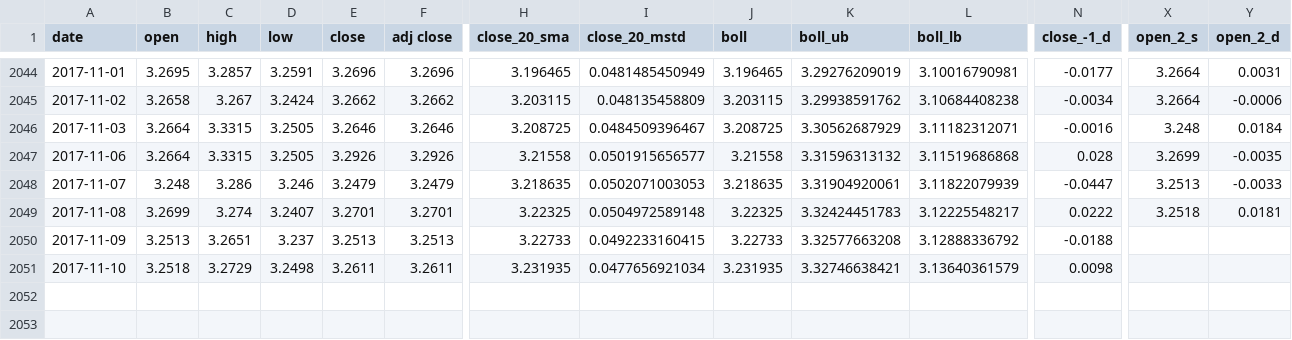
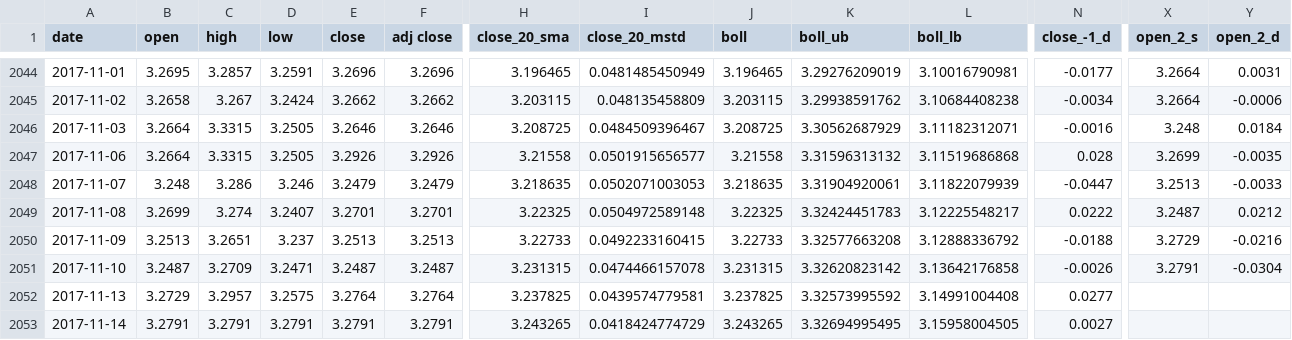
Before and after one commit to sudoFerraz/Kamaji-monitor, a CSV file: brl_usd_indicators.csv, drawn as a sheet; only a part is shown, gaps mark what is left out; rows hold the shown columns only; the diff covers the shown part only; the diff names each change by its address in the sheet, - before the commit and + after, or states it on an @@ line.

```diff
--- a/brl_usd_indicators.csv
+++ b/brl_usd_indicators.csv
-X2049 (open_2_s): 3.2518
+X2049 (open_2_s): 3.2487
-Y2049 (open_2_d): 0.0181
+Y2049 (open_2_d): 0.0212
-X2050 (open_2_s): (empty)
+X2050 (open_2_s): 3.2729
-Y2050 (open_2_d): (empty)
+Y2050 (open_2_d): -0.0216
-B2051 (open): 3.2518
+B2051 (open): 3.2487
-C2051 (high): 3.2729
+C2051 (high): 3.2709
-D2051 (low): 3.2498
+D2051 (low): 3.2471
-E2051 (close): 3.2611
+E2051 (close): 3.2487
-F2051 (adj close): 3.2611
+F2051 (adj close): 3.2487
-H2051 (close_20_sma): 3.231935
+H2051 (close_20_sma): 3.231315
-I2051 (close_20_mstd): 0.0477656921034
+I2051 (close_20_mstd): 0.0474466157078
-J2051 (boll): 3.231935
+J2051 (boll): 3.231315
-K2051 (boll_ub): 3.32746638421
+K2051 (boll_ub): 3.32620823142
-L2051 (boll_lb): 3.13640361579
+L2051 (boll_lb): 3.13642176858
-N2051 (close_-1_d): 0.0098
+N2051 (close_-1_d): -0.0026
-X2051 (open_2_s): (empty)
+X2051 (open_2_s): 3.2791
-Y2051 (open_2_d): (empty)
+Y2051 (open_2_d): -0.0304
+row 2052: 2017-11-13 | 3.2729 | 3.2957 | 3.2575 | 3.2764 | 3.2764 | 3.237825 | 0.0439574779581 | 3.237825 | 3.32573995592 | 3.14991004408 | 0.0277
+row 2053: 2017-11-14 | 3.2791 | 3.2791 | 3.2791 | 3.2791 | 3.2791 | 3.243265 | 0.0418424774729 | 3.243265 | 3.32694995495 | 3.15958004505 | 0.0027
```
Also changed, not shown: 10 edited cells elsewhere in this file, brlusd.csv, 3 other files.
